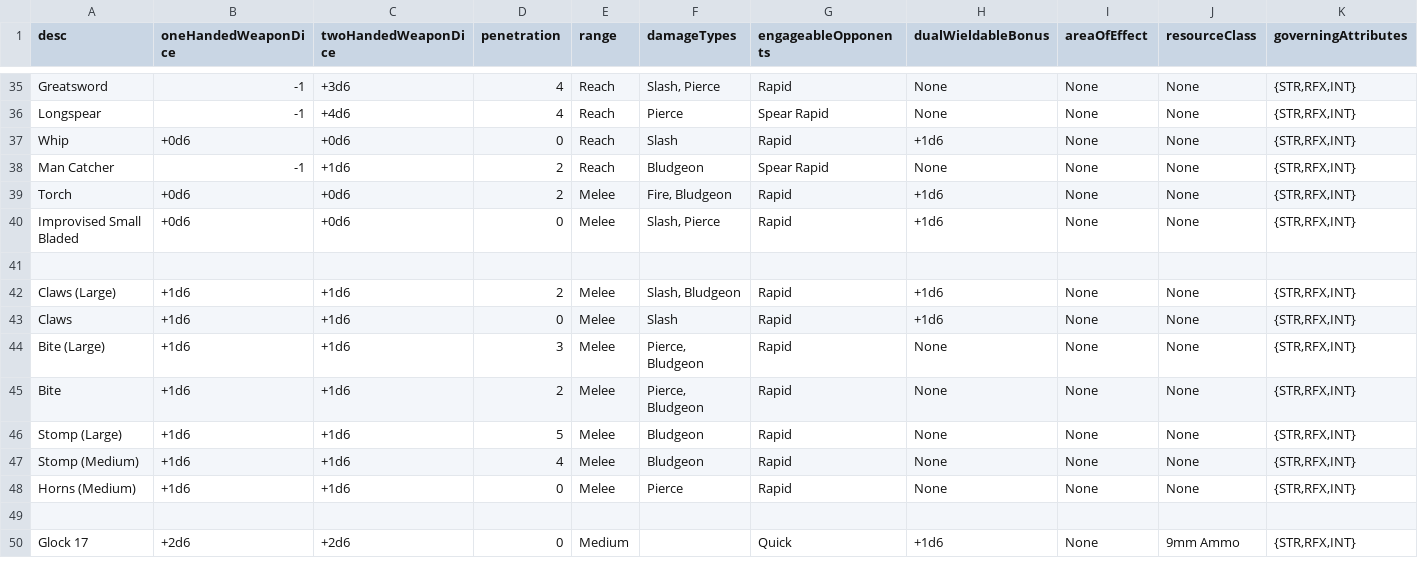
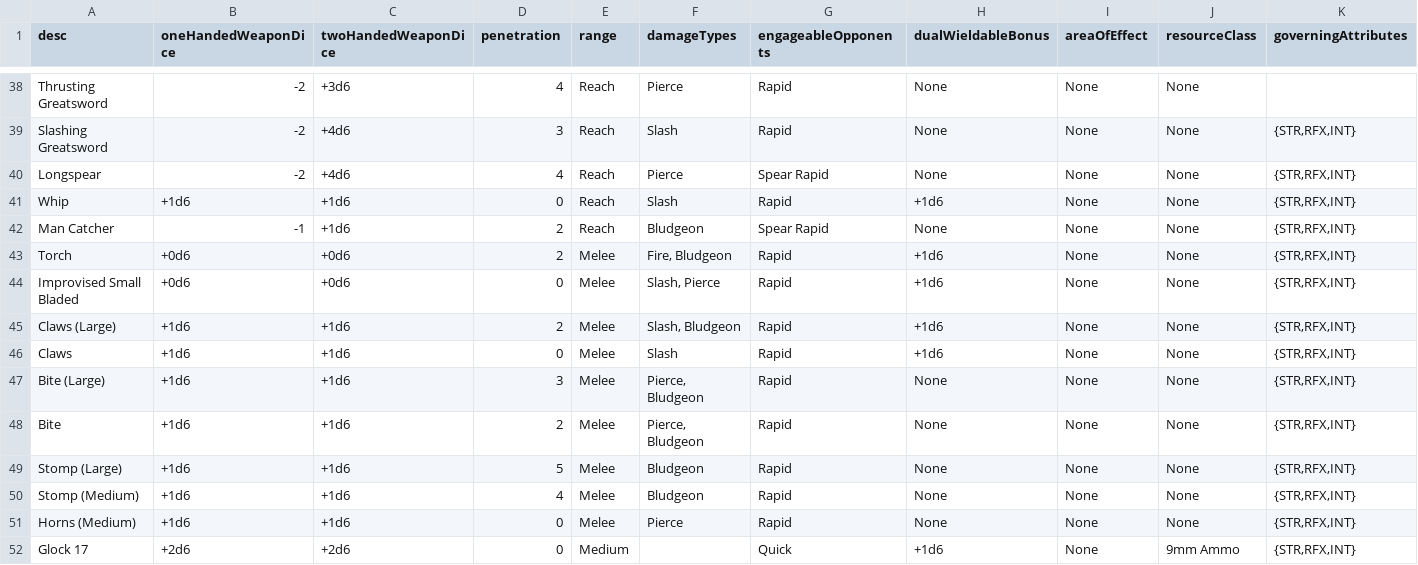
Before and after one commit to JackDanna/OldOldFallenCharacterSheetAutomation, a CSV file: FallenCharacterSheetAutomationApp/FallenData/WeaponClassData.csv, drawn as a sheet; only a part is shown, gaps mark what is left out; removed rows and columns are numbered as before the commit, all else as after; the diff covers the shown part only; the diff names each change by its address in the sheet, - before the commit and + after, or states it on an @@ line.

Commit message:
Fixed restructured weapon classes

```diff
--- a/FallenCharacterSheetAutomationApp/FallenData/WeaponClassData.csv
+++ b/FallenCharacterSheetAutomationApp/FallenData/WeaponClassData.csv
-A38 (desc): Greatsword
+A38 (desc): Thrusting Greatsword
-B38 (oneHandedWeaponDice): -1
+B38 (oneHandedWeaponDice): -2
-F38 (damageTypes): Slash, Pierce
+F38 (damageTypes): Pierce
-K38 (governingAttributes): {STR,RFX,INT}
+K38 (governingAttributes): (empty)
+row 39: Slashing Greatsword | -2 | +4d6 | 3 | Reach | Slash | Rapid | None | None | None | {STR,RFX,INT}
-B40 (oneHandedWeaponDice): -1
+B40 (oneHandedWeaponDice): -2
-B41 (oneHandedWeaponDice): +0d6
+B41 (oneHandedWeaponDice): +1d6
-C41 (twoHandedWeaponDice): +0d6
+C41 (twoHandedWeaponDice): +1d6
-row 41: (empty)
-row 49: (empty)
```
Also changed, not shown: 4 added rows, 1 removed row and 30 edited cells elsewhere in this file.
